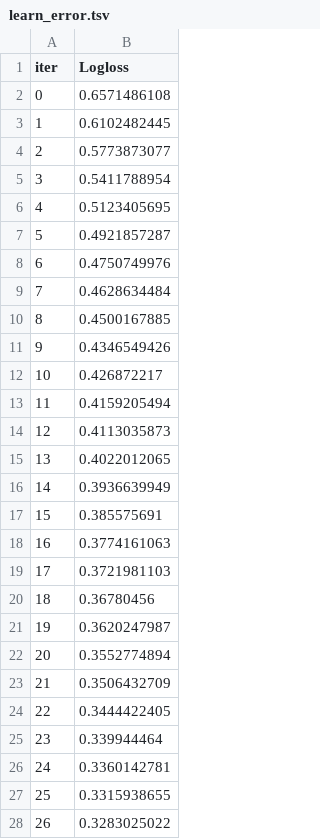
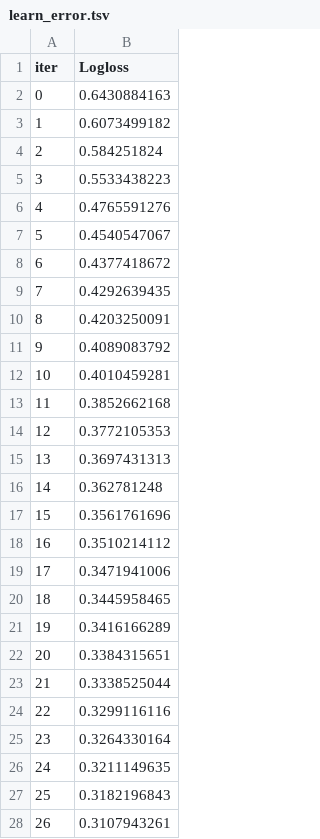
Before and after one commit to ScottfreeLLC/alphapy-pro, a TSV file: alphapy/examples/Kaggle/catboost_info/learn_error.tsv, drawn as a sheet; only a part is shown; the diff covers the shown part only.

```diff
--- a/alphapy/examples/Kaggle/catboost_info/learn_error.tsv
+++ b/alphapy/examples/Kaggle/catboost_info/learn_error.tsv
@@ -1,28 +1,28 @@
 iter	Logloss
-0	0.6571486108
-1	0.6102482445
-2	0.5773873077
-3	0.5411788954
-4	0.5123405695
-5	0.4921857287
-6	0.4750749976
-7	0.4628634484
-8	0.4500167885
-9	0.4346549426
-10	0.426872217
-11	0.4159205494
-12	0.4113035873
-13	0.4022012065
-14	0.3936639949
-15	0.385575691
-16	0.3774161063
-17	0.3721981103
-18	0.36780456
-19	0.3620247987
-20	0.3552774894
-21	0.3506432709
-22	0.3444422405
-23	0.339944464
-24	0.3360142781
-25	0.3315938655
-26	0.3283025022
+0	0.6430884163
+1	0.6073499182
+2	0.584251824
+3	0.5533438223
+4	0.4765591276
+5	0.4540547067
+6	0.4377418672
+7	0.4292639435
+8	0.4203250091
+9	0.4089083792
+10	0.4010459281
+11	0.3852662168
+12	0.3772105353
+13	0.3697431313
+14	0.362781248
+15	0.3561761696
+16	0.3510214112
+17	0.3471941006
+18	0.3445958465
+19	0.3416166289
+20	0.3384315651
+21	0.3338525044
+22	0.3299116116
+23	0.3264330164
+24	0.3211149635
+25	0.3182196843
+26	0.3107943261
```
Also changed, not shown: 24 edited cells elsewhere in this file, alphapy/examples/Kaggle/catboost_info/time_left.tsv, 22 other files.
